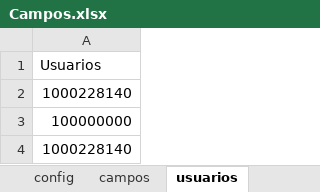
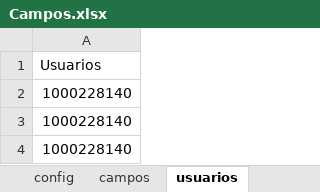
Before and after one commit to JhosstinStip17/Automation_CRM2, an Excel workbook: Campos.xlsx, sheet usuarios, drawn as a sheet; values as stored, in another font and other column widths than the file's, no borders; the diff names each change by its address in the sheet, - before the commit and + after, or states it on an @@ line.

```diff
--- a/Campos.xlsx (sheet usuarios)
+++ b/Campos.xlsx (sheet usuarios)
-A3: 100000000
+A3: 1000228140
```
Also changed, not shown: sheet campos, sheet opciones, sheet config, sheet Plantilla, hidden cells.
